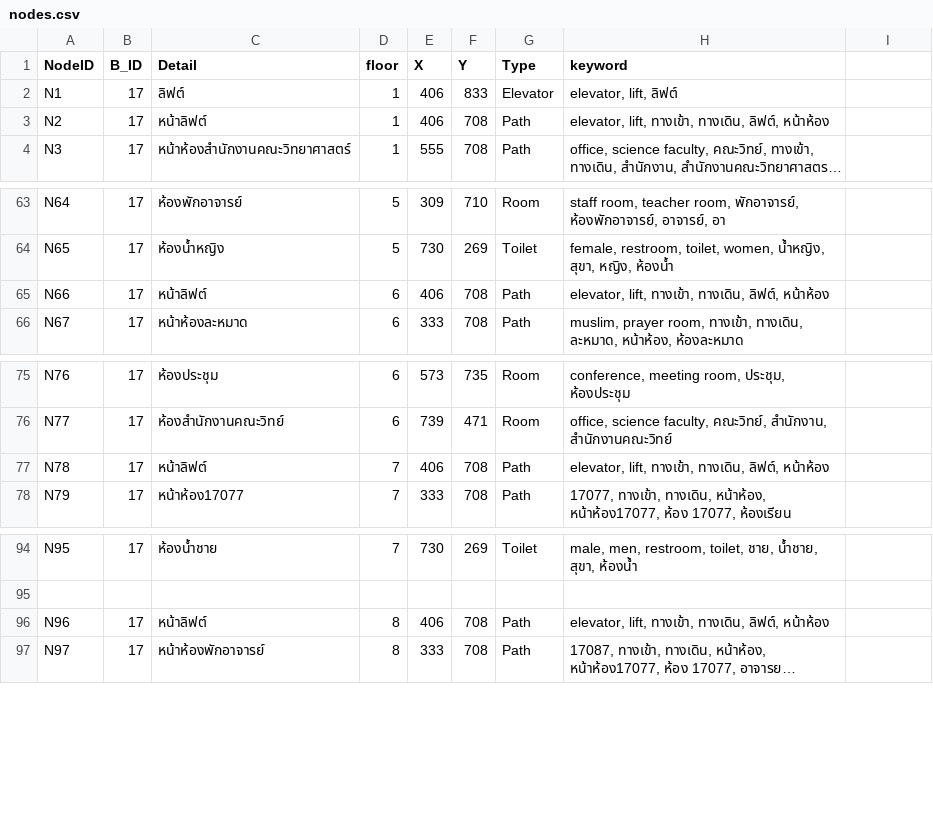
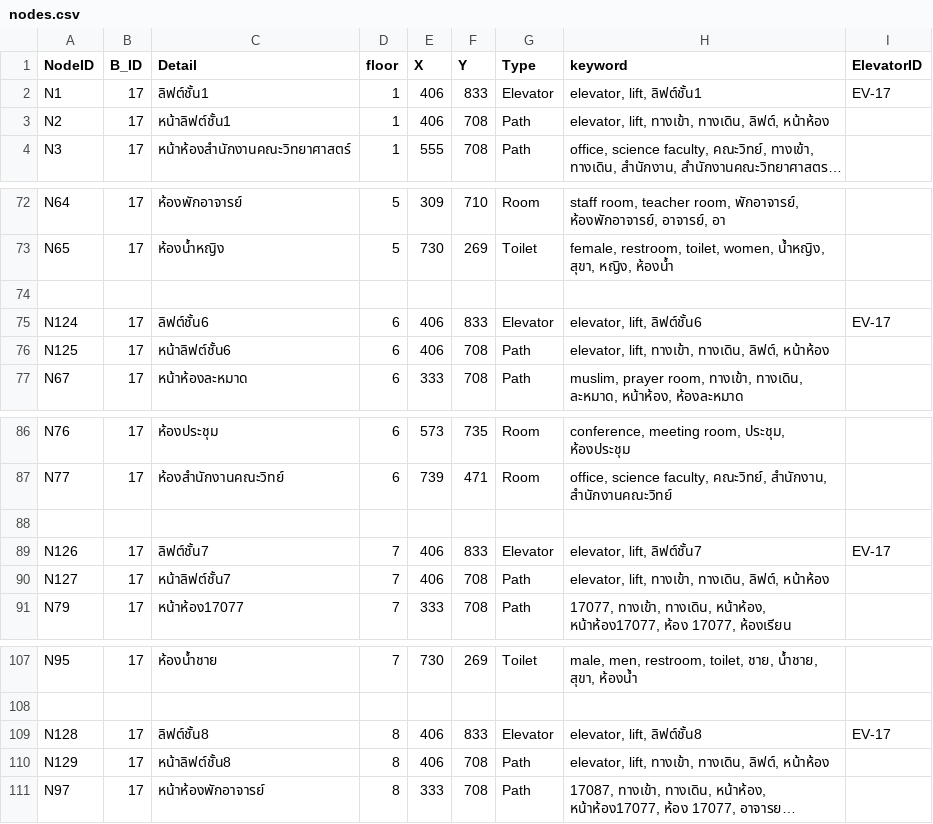
Before and after one commit to CSpipat/Nav_RMUTSB_Projects, a CSV file: nodes.csv, drawn as a sheet; only a part is shown, gaps mark what is left out; long unchanged cells end in …; addresses are those after the commit; the diff covers the shown part only; the diff names each change by its address in the sheet, - before the commit and + after, or states it on an @@ line.

```diff
--- a/nodes.csv
+++ b/nodes.csv
-I1: (empty)
+I1: ElevatorID
-C2 (Detail): ลิฟต์
+C2 (Detail): ลิฟต์ชั้น1
-H2 (keyword): elevator, lift, ลิฟต์
+H2 (keyword): elevator, lift, ลิฟต์ชั้น1
-I2 (ElevatorID): (empty)
+I2 (ElevatorID): EV-17
-C3 (Detail): หน้าลิฟต์
+C3 (Detail): หน้าลิฟต์ชั้น1
+row 74: (empty)
+row 75: N124 | 17 | ลิฟต์ชั้น6 | 6 | 406 | 833 | Elevator | elevator, lift, ลิฟต์ชั้น6 | EV-17
-A76 (NodeID): N66
+A76 (NodeID): N125
-C76 (Detail): หน้าลิฟต์
+C76 (Detail): หน้าลิฟต์ชั้น6
+row 88: (empty)
+row 89: N126 | 17 | ลิฟต์ชั้น7 | 7 | 406 | 833 | Elevator | elevator, lift, ลิฟต์ชั้น7 | EV-17
-A90 (NodeID): N78
+A90 (NodeID): N127
-C90 (Detail): หน้าลิฟต์
+C90 (Detail): หน้าลิฟต์ชั้น7
+row 109: N128 | 17 | ลิฟต์ชั้น8 | 8 | 406 | 833 | Elevator | elevator, lift, ลิฟต์ชั้น8 | EV-17
-A110 (NodeID): N96
+A110 (NodeID): N129
-C110 (Detail): หน้าลิฟต์
+C110 (Detail): หน้าลิฟต์ชั้น8
```
Also changed, not shown: 9 added rows and 13 edited cells elsewhere in this file, Connected_Node.csv, 4 other files.
